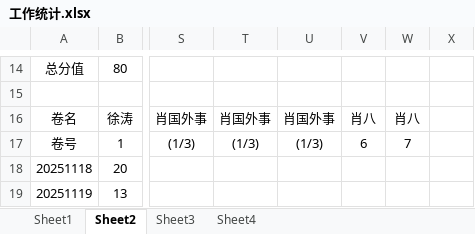
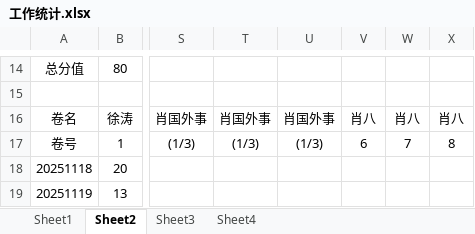
Before and after one commit to AlucardNosferatu/NPEE, an Excel workbook: 工作统计.xlsx, sheet Sheet2, drawn as a sheet; only a part is shown, gaps mark what is left out; values as stored, in another font and other column widths than the file's, no borders; the diff names each change by its address in the sheet, - before the commit and + after, or states it on an @@ line.

```diff
--- a/工作统计.xlsx (sheet Sheet2)
+++ b/工作统计.xlsx (sheet Sheet2)
-X16: (empty)
+X16: 肖八
-X17: (empty)
+X17: 8
```
Also changed, not shown: sheet Sheet1, sheet Sheet4, sheet Sheet3, hidden cells, charts or pictures, 工作报告.xlsx, 工作日志.xlsx.
